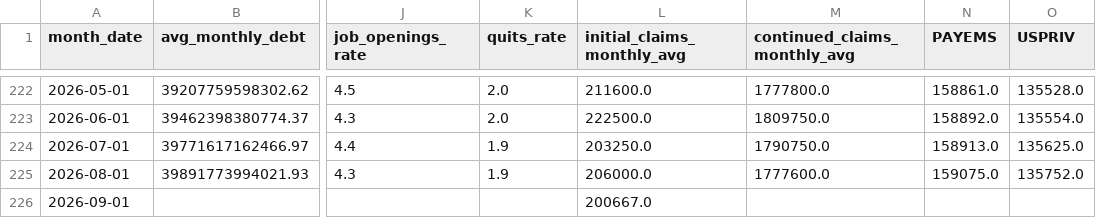
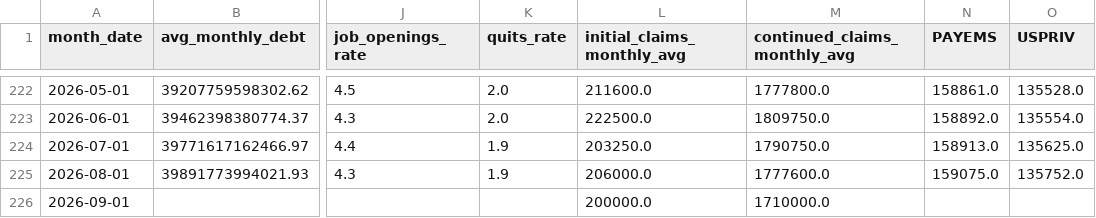
Before and after one commit to robyoung1968/national-economy-audit, a CSV file: economic_data.csv, drawn as a sheet; only a part is shown, gaps mark what is left out; the diff names each change by its address in the sheet, - before the commit and + after, or states it on an @@ line.

```diff
--- a/economic_data.csv
+++ b/economic_data.csv
-L226 (initial_claims_monthly_avg): 200667.0
+L226 (initial_claims_monthly_avg): 200000.0
-M226 (continued_claims_monthly_avg): (empty)
+M226 (continued_claims_monthly_avg): 1710000.0
```
Also changed, not shown: 2 other files.
